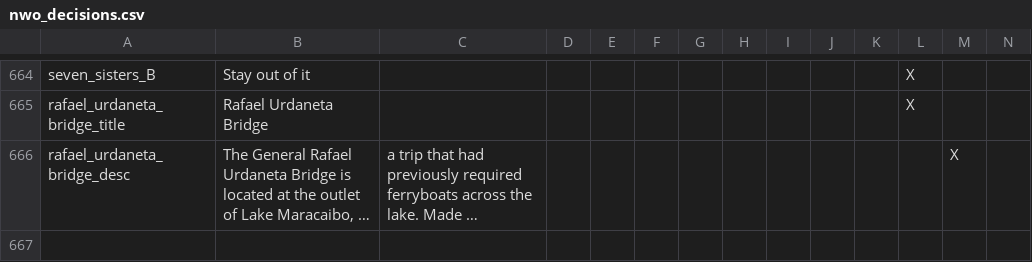
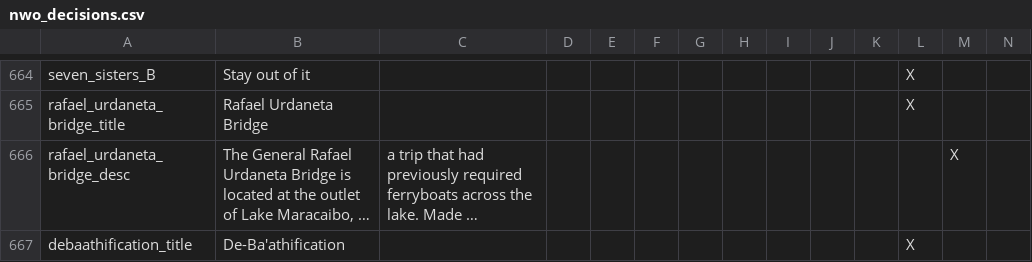
Before and after one commit to simsulla/nwomod, a CSV file: NWO/localisation/nwo_decisions.csv, drawn as a sheet; only a part is shown, gaps mark what is left out; long unchanged cells end in …; the diff covers the shown part only; the diff names each change by its address in the sheet, - before the commit and + after, or states it on an @@ line.

```diff
--- a/NWO/localisation/nwo_decisions.csv
+++ b/NWO/localisation/nwo_decisions.csv
+row 667: debaathification_title | De-Ba'athification |  |  |  |  |  |  |  |  |  | X
```
Also changed, not shown: 1 added row elsewhere in this file, 1 other file.
